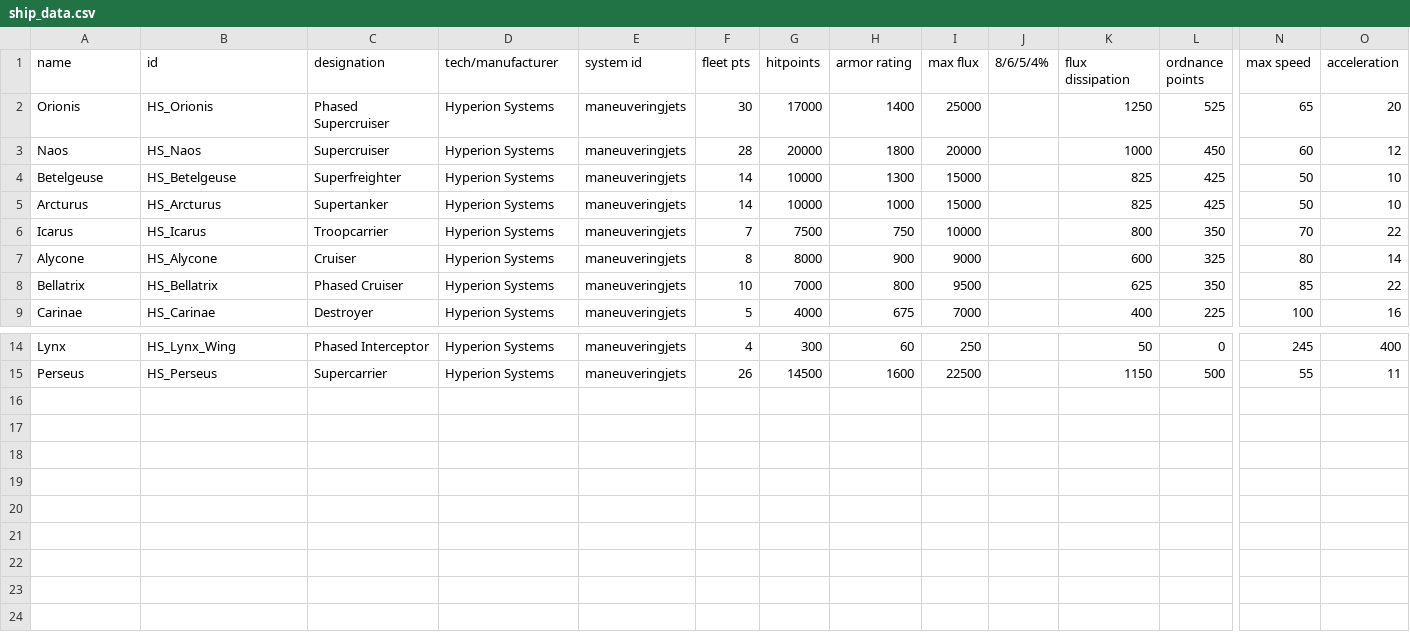
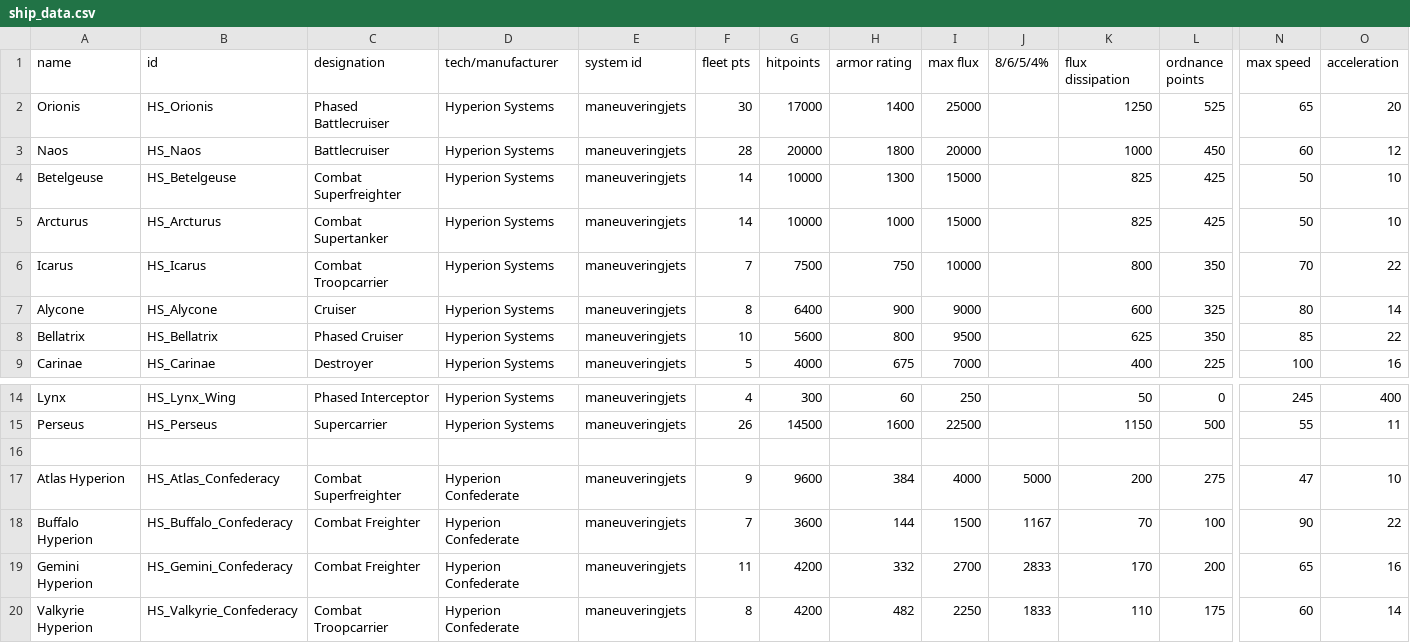
Before and after one commit to NinjaSiren/HyperionSystems, a CSV file: data/hulls/ship_data.csv, drawn as a sheet; only a part is shown, gaps mark what is left out; rows hold the shown columns only; the diff names each change by its address in the sheet, - before the commit and + after, or states it on an @@ line.

Commit message:
v0.3.9 (Buggy)
Added new ship variants, skins, and faction and star systems

```diff
--- a/data/hulls/ship_data.csv
+++ b/data/hulls/ship_data.csv
-C2 (designation): Phased Supercruiser
+C2 (designation): Phased Battlecruiser
-C3 (designation): Supercruiser
+C3 (designation): Battlecruiser
-C4 (designation): Superfreighter
+C4 (designation): Combat Superfreighter
-C5 (designation): Supertanker
+C5 (designation): Combat Supertanker
-C6 (designation): Troopcarrier
+C6 (designation): Combat Troopcarrier
-G7 (hitpoints): 8000
+G7 (hitpoints): 6400
-G8 (hitpoints): 7000
+G8 (hitpoints): 5600
+row 16: (empty)
+row 17: Atlas Hyperion | HS_Atlas_Confederacy | Combat Superfreighter | Hyperion Confederate | maneuveringjets | 9 | 9600 | 384 | 4000 | 5000 | 200 | 275 | 47 | 10
+row 18: Buffalo Hyperion | HS_Buffalo_Confederacy | Combat Freighter | Hyperion Confederate | maneuveringjets | 7 | 3600 | 144 | 1500 | 1167 | 70 | 100 | 90 | 22
+row 19: Gemini Hyperion | HS_Gemini_Confederacy | Combat Freighter | Hyperion Confederate | maneuveringjets | 11 | 4200 | 332 | 2700 | 2833 | 170 | 200 | 65 | 16
+row 20: Valkyrie Hyperion | HS_Valkyrie_Confederacy | Combat Troopcarrier | Hyperion Confederate | maneuveringjets | 8 | 4200 | 482 | 2250 | 1833 | 110 | 175 | 60 | 14
```
Also changed, not shown: data/hulls/wing_data.csv, data/strings/descriptions.csv, 50 other files.
